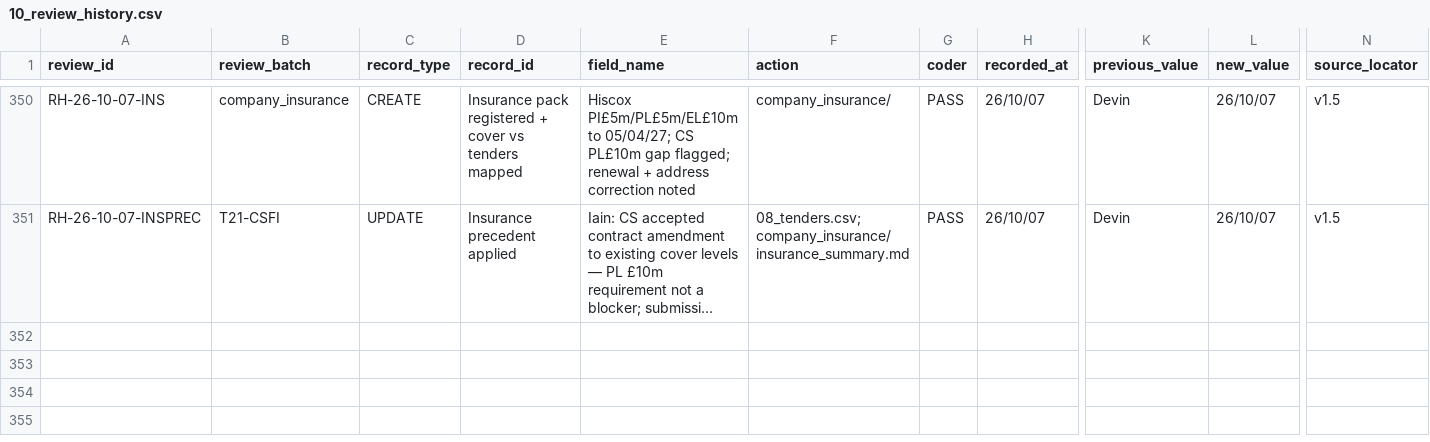
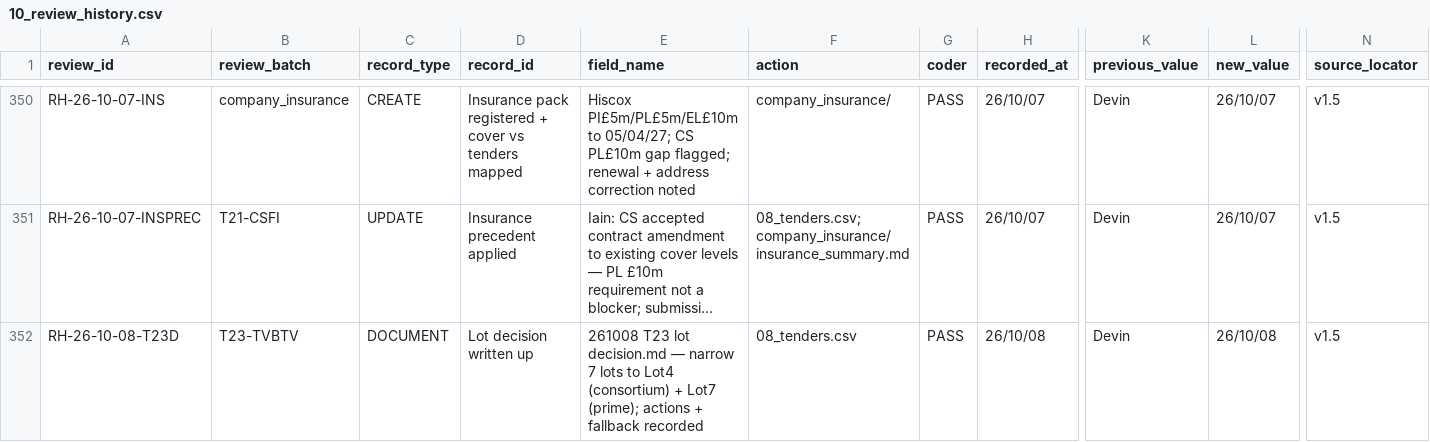
Before and after one commit to iainbe/ProjectClassifier, a CSV file: 10_review_history.csv, drawn as a sheet; only a part is shown, gaps mark what is left out; long unchanged cells end in …; rows hold the shown columns only; the diff names each change by its address in the sheet, - before the commit and + after, or states it on an @@ line.

```diff
--- a/10_review_history.csv
+++ b/10_review_history.csv
+row 352: RH-26-10-08-T23D | T23-TVBTV | DOCUMENT | Lot decision written up | 261008 T23 lot decision.md — narrow 7 lots to Lot4 (consortium) + Lot7 (prime); actions + fallback recorded | 08_tenders.csv | PASS | 26/10/08 | Devin | 26/10/08 | v1.5
```
Also changed, not shown: 08_tenders.csv, 2 other files.
